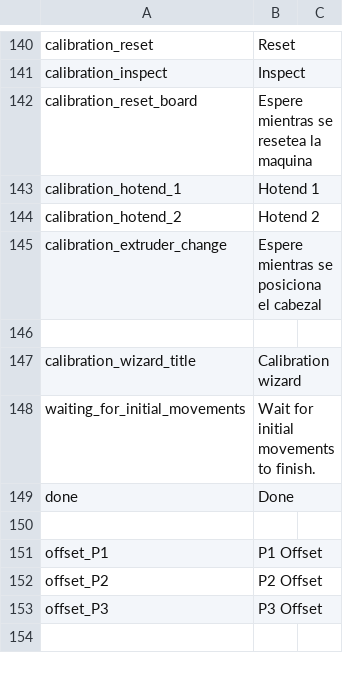
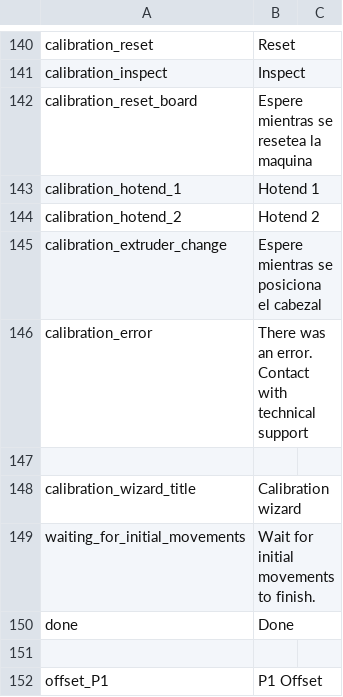
Before and after one commit to rmfranz/v2-firmware, a CSV file: translations/eng.csv, drawn as a sheet; only a part is shown, gaps mark what is left out; the shorter side is filled out with more unchanged rows.

```diff
--- a/translations/eng.csv
+++ b/translations/eng.csv
@@ -145,2 +145,3 @@ calibration_hotend_2, Hotend 2
 calibration_extruder_change, Espere mientras se posiciona el cabezal
+calibration_error, There was an error. Contact with technical support
 
```
Also changed, not shown: translations/esp.csv, 4 other files.
